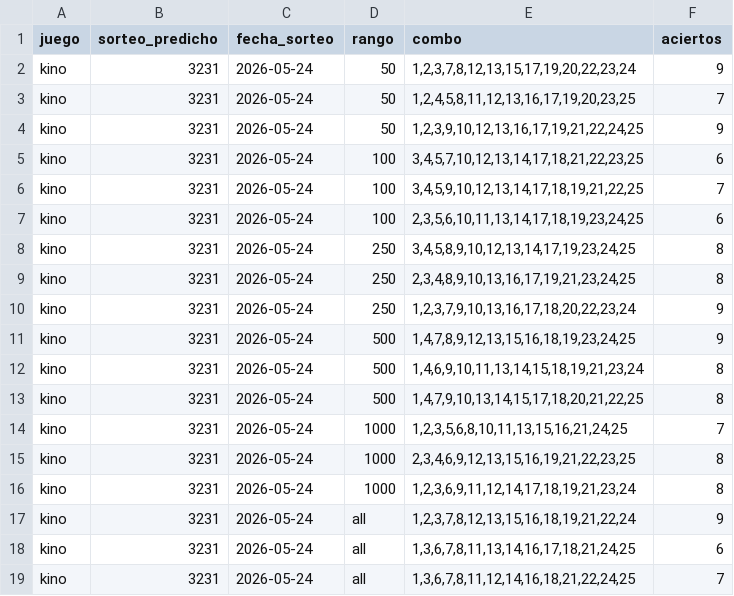
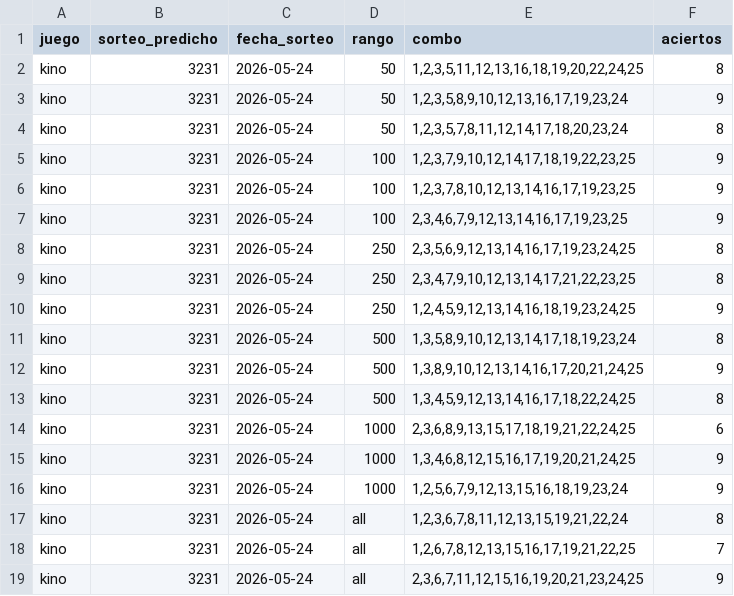
Before and after one commit to GaboAzorin/kin-lo, a CSV file: data/suggestions_history.csv, drawn as a sheet.

```diff
--- a/data/suggestions_history.csv
+++ b/data/suggestions_history.csv
@@ -1,19 +1,19 @@
 juego,sorteo_predicho,fecha_sorteo,rango,combo,aciertos
-kino,3231,2026-05-24,50,"1,2,3,7,8,12,13,15,17,19,20,22,23,24",9
-kino,3231,2026-05-24,50,"1,2,4,5,8,11,12,13,16,17,19,20,23,25",7
-kino,3231,2026-05-24,50,"1,2,3,9,10,12,13,16,17,19,21,22,24,25",9
-kino,3231,2026-05-24,100,"3,4,5,7,10,12,13,14,17,18,21,22,23,25",6
-kino,3231,2026-05-24,100,"3,4,5,9,10,12,13,14,17,18,19,21,22,25",7
-kino,3231,2026-05-24,100,"2,3,5,6,10,11,13,14,17,18,19,23,24,25",6
-kino,3231,2026-05-24,250,"3,4,5,8,9,10,12,13,14,17,19,23,24,25",8
-kino,3231,2026-05-24,250,"2,3,4,8,9,10,13,16,17,19,21,23,24,25",8
-kino,3231,2026-05-24,250,"1,2,3,7,9,10,13,16,17,18,20,22,23,24",9
-kino,3231,2026-05-24,500,"1,4,7,8,9,12,13,15,16,18,19,23,24,25",9
-kino,3231,2026-05-24,500,"1,4,6,9,10,11,13,14,15,18,19,21,23,24",8
-kino,3231,2026-05-24,500,"1,4,7,9,10,13,14,15,17,18,20,21,22,25",8
-kino,3231,2026-05-24,1000,"1,2,3,5,6,8,10,11,13,15,16,21,24,25",7
-kino,3231,2026-05-24,1000,"2,3,4,6,9,12,13,15,16,19,21,22,23,25",8
-kino,3231,2026-05-24,1000,"1,2,3,6,9,11,12,14,17,18,19,21,23,24",8
-kino,3231,2026-05-24,all,"1,2,3,7,8,12,13,15,16,18,19,21,22,24",9
-kino,3231,2026-05-24,all,"1,3,6,7,8,11,13,14,16,17,18,21,24,25",6
-kino,3231,2026-05-24,all,"1,3,6,7,8,11,12,14,16,18,21,22,24,25",7
+kino,3231,2026-05-24,50,"1,2,3,5,11,12,13,16,18,19,20,22,24,25",8
+kino,3231,2026-05-24,50,"1,2,3,5,8,9,10,12,13,16,17,19,23,24",9
+kino,3231,2026-05-24,50,"1,2,3,5,7,8,11,12,14,17,18,20,23,24",8
+kino,3231,2026-05-24,100,"1,2,3,7,9,10,12,14,17,18,19,22,23,25",9
+kino,3231,2026-05-24,100,"1,2,3,7,8,10,12,13,14,16,17,19,23,25",9
+kino,3231,2026-05-24,100,"2,3,4,6,7,9,12,13,14,16,17,19,23,25",9
+kino,3231,2026-05-24,250,"2,3,5,6,9,12,13,14,16,17,19,23,24,25",8
+kino,3231,2026-05-24,250,"2,3,4,7,9,10,12,13,14,17,21,22,23,25",8
+kino,3231,2026-05-24,250,"1,2,4,5,9,12,13,14,16,18,19,23,24,25",9
+kino,3231,2026-05-24,500,"1,3,5,8,9,10,12,13,14,17,18,19,23,24",8
+kino,3231,2026-05-24,500,"1,3,8,9,10,12,13,14,16,17,20,21,24,25",9
+kino,3231,2026-05-24,500,"1,3,4,5,9,12,13,14,16,17,18,22,24,25",8
+kino,3231,2026-05-24,1000,"2,3,6,8,9,13,15,17,18,19,21,22,24,25",6
+kino,3231,2026-05-24,1000,"1,3,4,6,8,12,15,16,17,19,20,21,24,25",9
+kino,3231,2026-05-24,1000,"1,2,5,6,7,9,12,13,15,16,18,19,23,24",9
+kino,3231,2026-05-24,all,"1,2,3,6,7,8,11,12,13,15,19,21,22,24",8
+kino,3231,2026-05-24,all,"1,2,6,7,8,12,13,15,16,17,19,21,22,25",7
+kino,3231,2026-05-24,all,"2,3,6,7,11,12,15,16,19,20,21,23,24,25",9
```
Also changed, not shown: 6 other files.
